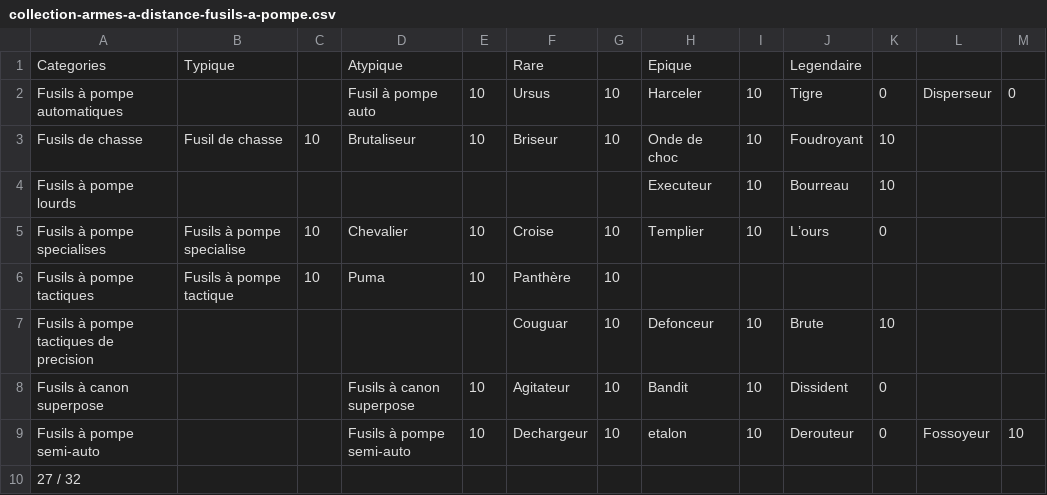
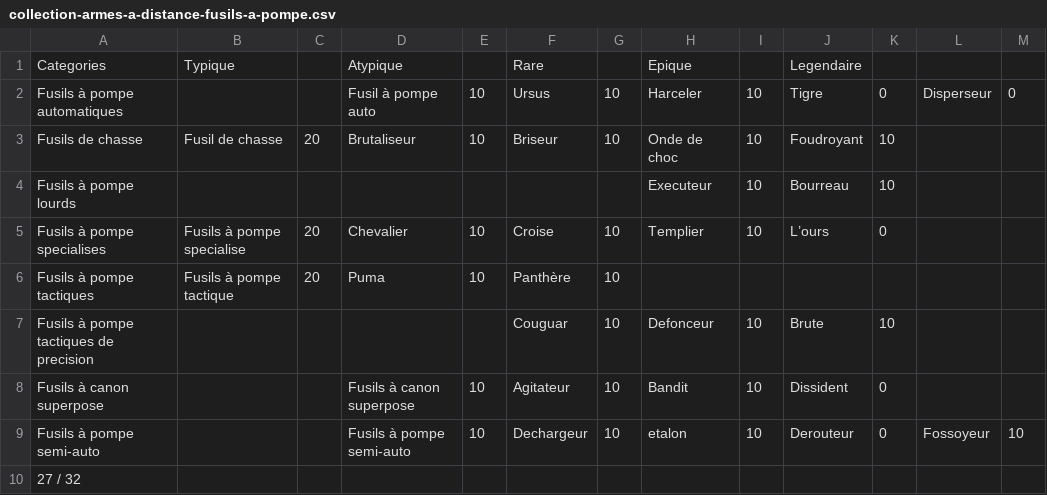
Before and after one commit to fabricegeib/gatsby.iamfabriceg.xyz, a CSV file: data/fortnite/save-the-world/collection-armes-a-distance-fusils-a-pompe.csv, drawn as a sheet.

```diff
--- a/data/fortnite/save-the-world/collection-armes-a-distance-fusils-a-pompe.csv
+++ b/data/fortnite/save-the-world/collection-armes-a-distance-fusils-a-pompe.csv
@@ -2,6 +2,6 @@ Categories,Typique,,Atypique,,Rare,,Epique,,Legendaire,,,
 Fusils à pompe automatiques,,,Fusil à pompe auto,10,Ursus,10,Harceler,10,Tigre,0,Disperseur,0
-Fusils de chasse,Fusil de chasse,10,Brutaliseur,10,Briseur,10,Onde de choc,10,Foudroyant,10,,
+Fusils de chasse,Fusil de chasse,20,Brutaliseur,10,Briseur,10,Onde de choc,10,Foudroyant,10,,
 Fusils à pompe lourds,,,,,,,Executeur,10,Bourreau,10,,
-Fusils à pompe specialises,Fusils à pompe specialise,10,Chevalier,10,Croise,10,Templier,10,L’ours,0,,
-Fusils à pompe tactiques,Fusils à pompe tactique,10,Puma,10,Panthère,10,,,,,,
+Fusils à pompe specialises,Fusils à pompe specialise,20,Chevalier,10,Croise,10,Templier,10,L’ours,0,,
+Fusils à pompe tactiques,Fusils à pompe tactique,20,Puma,10,Panthère,10,,,,,,
 Fusils à pompe tactiques de precision,,,,,Couguar,10,Defonceur,10,Brute,10,,
```
Also changed, not shown: 4 other files.
